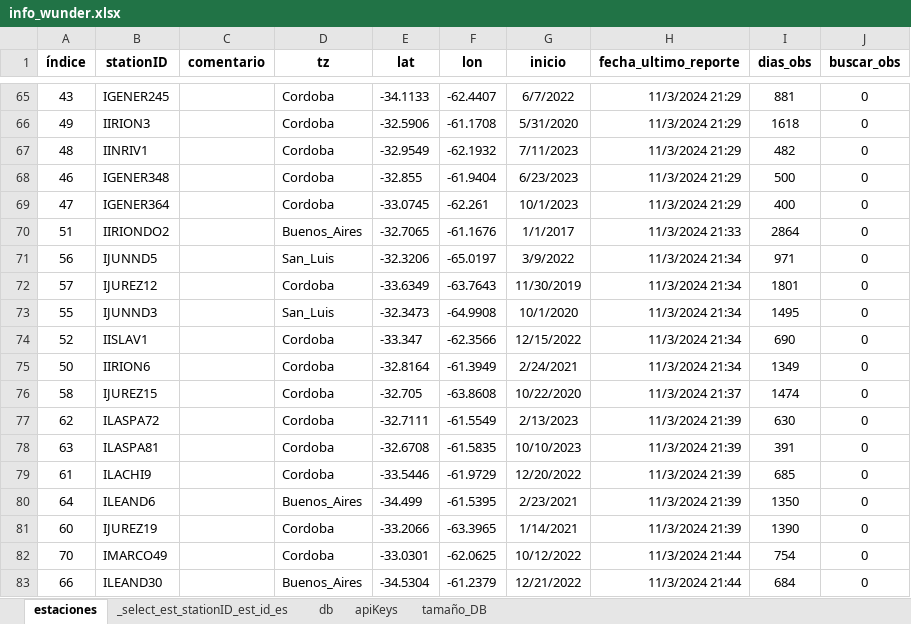
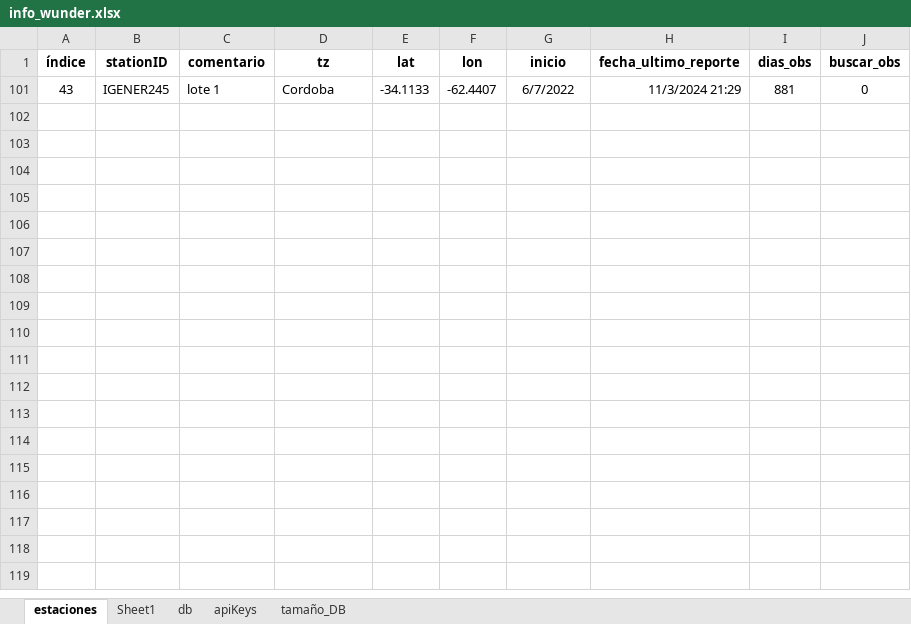
Before and after one commit to Facunditos/wunder, an Excel workbook: info_wunder.xlsx, sheet estaciones, drawn as a sheet; only a part is shown, gaps mark what is left out; values as stored, in another font and other column widths than the file's, no borders; table styles not drawn; removed rows and columns are numbered as before the commit, all else as after; the diff covers the shown part only; the diff names each change by its address in the sheet, - before the commit and + after, or states it on an @@ line.

Commit message:
suma de busqueda de estaciones API geolocalizacion

```diff
--- a/info_wunder.xlsx (sheet estaciones)
+++ b/info_wunder.xlsx (sheet estaciones)
-sheet tab: _select_est_stationID_est_id_es
+sheet tab: Sheet1
-C101 (comentario): (empty)
+C101 (comentario): lote 1
-row 66: 49 | IIRION3 |  | Cordoba | -32.5906 | -61.1708 | 5/31/2020 | 11/3/2024 21:29 | 1618 | 0
-row 67: 48 | IINRIV1 |  | Cordoba | -32.9549 | -62.1932 | 7/11/2023 | 11/3/2024 21:29 | 482 | 0
-row 68: 46 | IGENER348 |  | Cordoba | -32.855 | -61.9404 | 6/23/2023 | 11/3/2024 21:29 | 500 | 0
-row 69: 47 | IGENER364 |  | Cordoba | -33.0745 | -62.261 | 10/1/2023 | 11/3/2024 21:29 | 400 | 0
-row 70: 51 | IIRIONDO2 |  | Buenos_Aires | -32.7065 | -61.1676 | 1/1/2017 | 11/3/2024 21:33 | 2864 | 0
-row 71: 56 | IJUNND5 |  | San_Luis | -32.3206 | -65.0197 | 3/9/2022 | 11/3/2024 21:34 | 971 | 0
-row 72: 57 | IJUREZ12 |  | Cordoba | -33.6349 | -63.7643 | 11/30/2019 | 11/3/2024 21:34 | 1801 | 0
-row 73: 55 | IJUNND3 |  | San_Luis | -32.3473 | -64.9908 | 10/1/2020 | 11/3/2024 21:34 | 1495 | 0
-row 74: 52 | IISLAV1 |  | Cordoba | -33.347 | -62.3566 | 12/15/2022 | 11/3/2024 21:34 | 690 | 0
-row 75: 50 | IIRION6 |  | Cordoba | -32.8164 | -61.3949 | 2/24/2021 | 11/3/2024 21:34 | 1349 | 0
-row 76: 58 | IJUREZ15 |  | Cordoba | -32.705 | -63.8608 | 10/22/2020 | 11/3/2024 21:37 | 1474 | 0
-row 77: 62 | ILASPA72 |  | Cordoba | -32.7111 | -61.5549 | 2/13/2023 | 11/3/2024 21:39 | 630 | 0
-row 78: 63 | ILASPA81 |  | Cordoba | -32.6708 | -61.5835 | 10/10/2023 | 11/3/2024 21:39 | 391 | 0
-row 79: 61 | ILACHI9 |  | Cordoba | -33.5446 | -61.9729 | 12/20/2022 | 11/3/2024 21:39 | 685 | 0
-row 80: 64 | ILEAND6 |  | Buenos_Aires | -34.499 | -61.5395 | 2/23/2021 | 11/3/2024 21:39 | 1350 | 0
-row 81: 60 | IJUREZ19 |  | Cordoba | -33.2066 | -63.3965 | 1/14/2021 | 11/3/2024 21:39 | 1390 | 0
-row 82: 70 | IMARCO49 |  | Cordoba | -33.0301 | -62.0625 | 10/12/2022 | 11/3/2024 21:44 | 754 | 0
-row 83: 66 | ILEAND30 |  | Buenos_Aires | -34.5304 | -61.2379 | 12/21/2022 | 11/3/2024 21:44 | 684 | 0
```
Also changed, not shown: 124 removed rows elsewhere in this sheet, sheet apiKeys, hidden cells, 40 other files.
